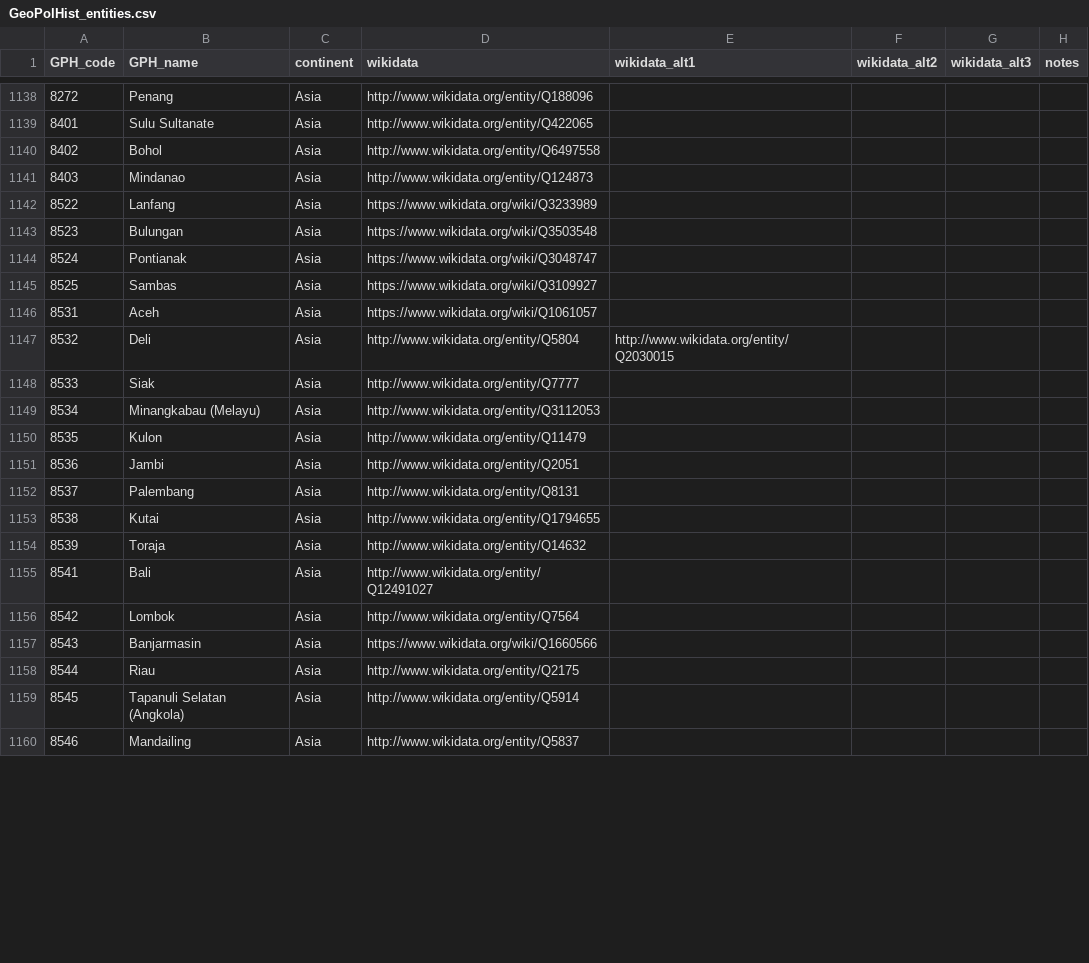
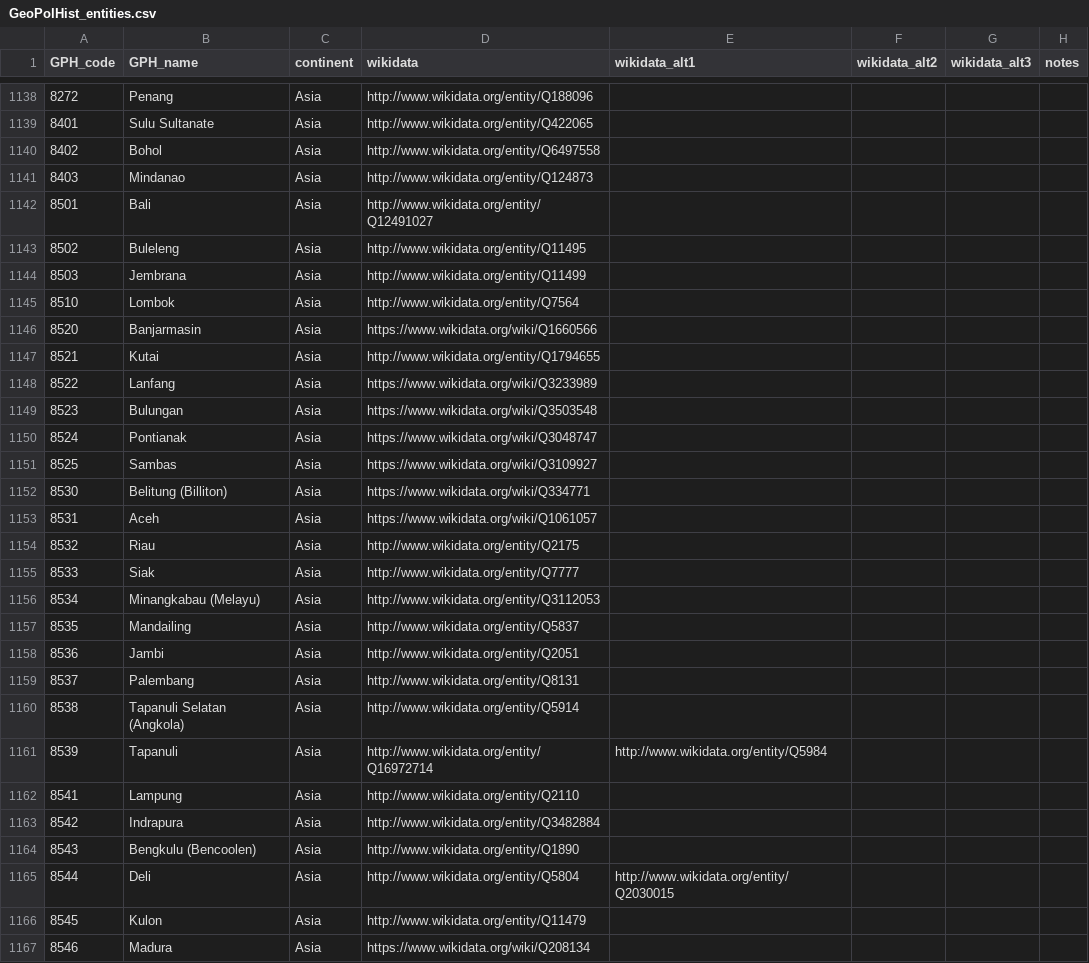
Before and after one commit to medialab/GeoPolHist, a CSV file: data/GeoPolHist_entities.csv, drawn as a sheet; only a part is shown, gaps mark what is left out; the diff covers the shown part only.

```diff
--- a/data/GeoPolHist_entities.csv
+++ b/data/GeoPolHist_entities.csv
@@ -1141,2 +1141,8 @@ GPH_code,GPH_name,continent,wikidata,wikidata_alt1,wikidata_alt2,wikidata_alt3,n
 8403,Mindanao,Asia,http://www.wikidata.org/entity/Q124873,,,,
+8501,Bali,Asia,http://www.wikidata.org/entity/Q12491027,,,,
+8502,Buleleng,Asia,http://www.wikidata.org/entity/Q11495,,,,
+8503,Jembrana,Asia,http://www.wikidata.org/entity/Q11499,,,,
+8510,Lombok,Asia,http://www.wikidata.org/entity/Q7564,,,,
+8520,Banjarmasin,Asia,https://www.wikidata.org/wiki/Q1660566,,,,
+8521,Kutai,Asia,http://www.wikidata.org/entity/Q1794655,,,,
 8522,Lanfang,Asia,https://www.wikidata.org/wiki/Q3233989,,,,
@@ -1145,16 +1151,17 @@ GPH_code,GPH_name,continent,wikidata,wikidata_alt1,wikidata_alt2,wikidata_alt3,n
 8525,Sambas,Asia,https://www.wikidata.org/wiki/Q3109927,,,,
+8530,Belitung (Billiton),Asia,https://www.wikidata.org/wiki/Q334771,,,,
 8531,Aceh,Asia,https://www.wikidata.org/wiki/Q1061057,,,,
-8532,Deli,Asia,http://www.wikidata.org/entity/Q5804,http://www.wikidata.org/entity/Q2030015,,,
+8532,Riau,Asia,http://www.wikidata.org/entity/Q2175,,,,
 8533,Siak,Asia,http://www.wikidata.org/entity/Q7777,,,,
 8534,Minangkabau (Melayu),Asia,http://www.wikidata.org/entity/Q3112053,,,,
-8535,Kulon,Asia,http://www.wikidata.org/entity/Q11479,,,,
+8535,Mandailing,Asia,http://www.wikidata.org/entity/Q5837,,,,
 8536,Jambi,Asia,http://www.wikidata.org/entity/Q2051,,,,
 8537,Palembang,Asia,http://www.wikidata.org/entity/Q8131,,,,
-8538,Kutai,Asia,http://www.wikidata.org/entity/Q1794655,,,,
-8539,Toraja,Asia,http://www.wikidata.org/entity/Q14632,,,,
-8541,Bali,Asia,http://www.wikidata.org/entity/Q12491027,,,,
-8542,Lombok,Asia,http://www.wikidata.org/entity/Q7564,,,,
-8543,Banjarmasin,Asia,https://www.wikidata.org/wiki/Q1660566,,,,
-8544,Riau,Asia,http://www.wikidata.org/entity/Q2175,,,,
-8545,Tapanuli Selatan (Angkola),Asia,http://www.wikidata.org/entity/Q5914,,,,
-8546,Mandailing,Asia,http://www.wikidata.org/entity/Q5837,,,,
+8538,Tapanuli Selatan (Angkola),Asia,http://www.wikidata.org/entity/Q5914,,,,
+8539,Tapanuli,Asia,http://www.wikidata.org/entity/Q16972714,http://www.wikidata.org/entity/Q5984,,,
+8541,Lampung,Asia,http://www.wikidata.org/entity/Q2110,,,,
+8542,Indrapura,Asia,http://www.wikidata.org/entity/Q3482884,,,,
+8543,Bengkulu (Bencoolen),Asia,http://www.wikidata.org/entity/Q1890,,,,
+8544,Deli,Asia,http://www.wikidata.org/entity/Q5804,http://www.wikidata.org/entity/Q2030015,,,
+8545,Kulon,Asia,http://www.wikidata.org/entity/Q11479,,,,
+8546,Madura,Asia,https://www.wikidata.org/wiki/Q208134,,,,
```
Also changed, not shown: 3 removed rows and 9 edited cells elsewhere in this file, data/GeoPolHist_entities_status_over_time.csv.
